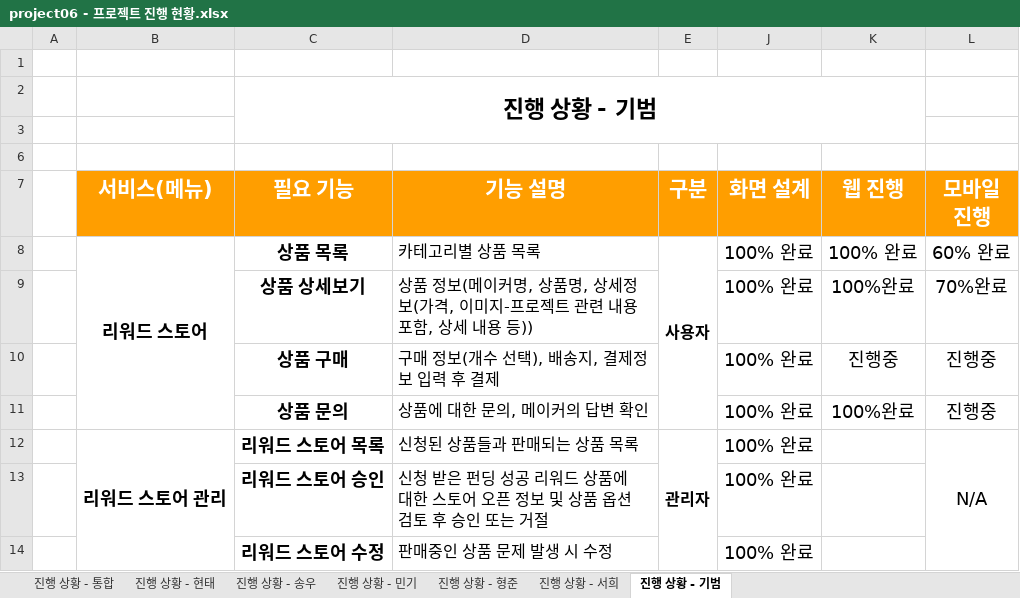
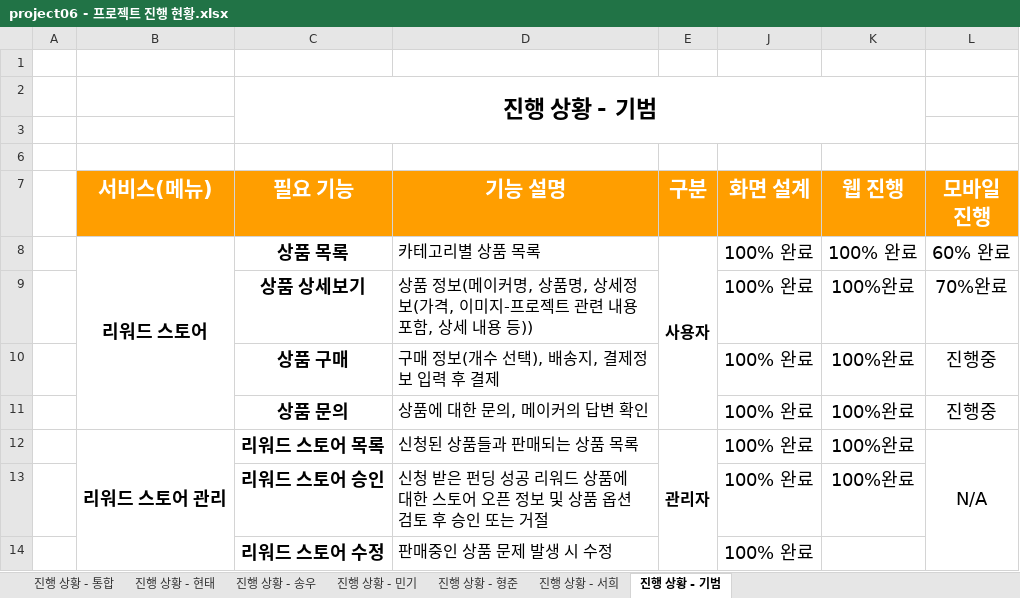
Before and after one commit to hhsw07/ezen-academy-projects, an Excel workbook: 4. 진행현황/project06 - 프로젝트 진행 현황.xlsx, sheet 진행 상황 - 기범, drawn as a sheet; values as stored, in another font and other column widths than the file's, no borders; the diff names each change by its address in the sheet, - before the commit and + after, or states it on an @@ line.

```diff
--- a/4. 진행현황/project06 - 프로젝트 진행 현황.xlsx (sheet 진행 상황 - 기범)
+++ b/4. 진행현황/project06 - 프로젝트 진행 현황.xlsx (sheet 진행 상황 - 기범)
-K10 (웹 진행): 진행중
+K10 (웹 진행): 100%완료
-K12:K13 (웹 진행): (empty)
+K12:K13 (웹 진행): 100%완료
```
Also changed, not shown: sheet 진행 상황 - 통합, 8 other files.
